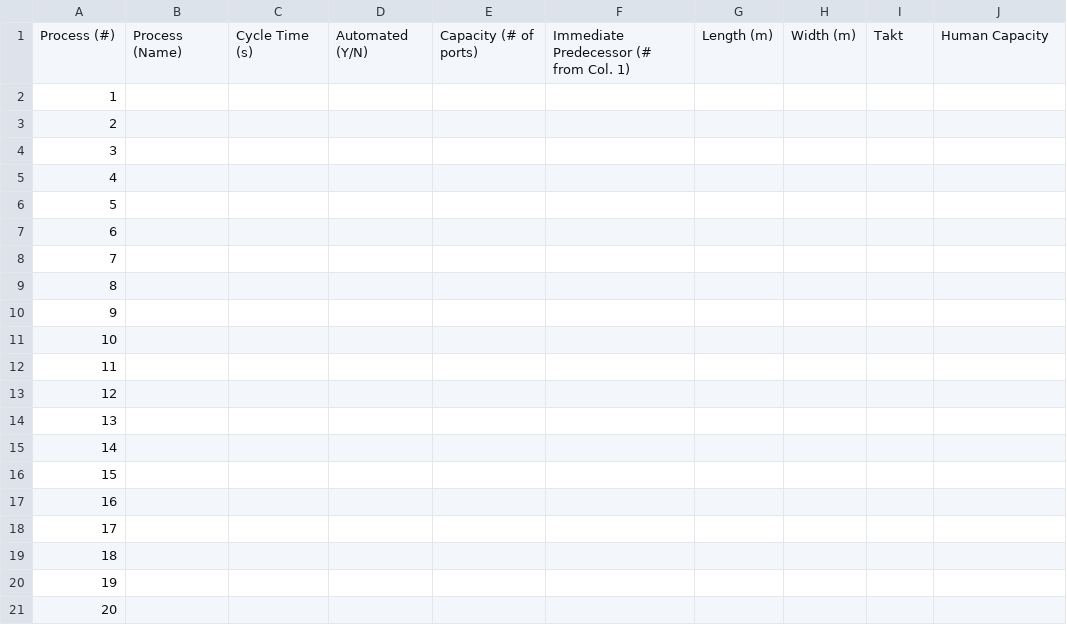
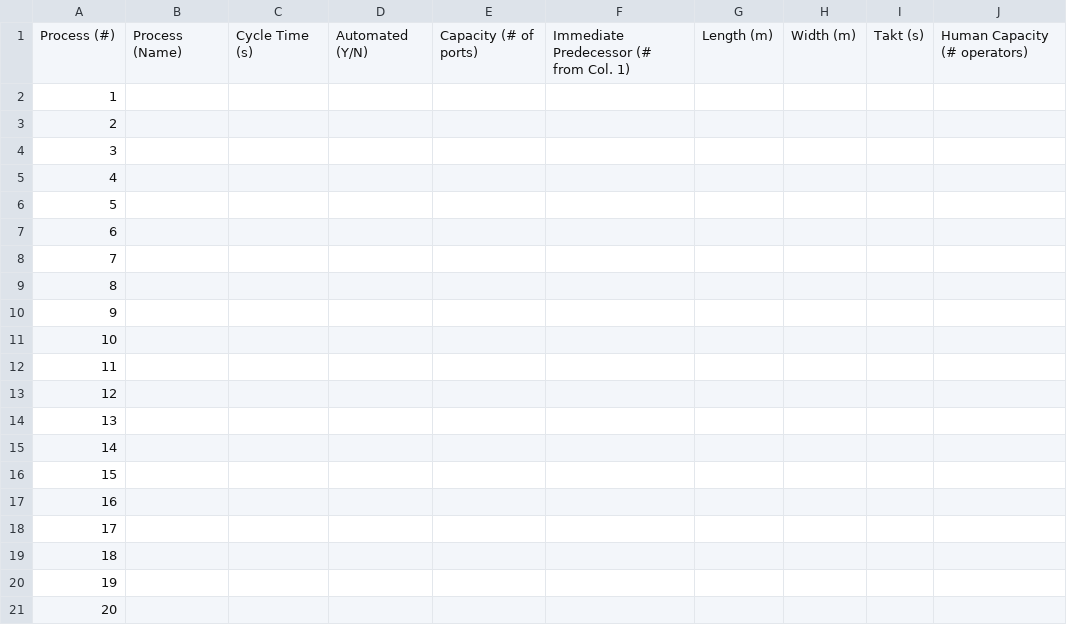
Before and after one commit to sblankley/global-clinic-2020, a CSV file: backend/template.csv, drawn as a sheet.

Commit message:
safety nets to csv reader, handling empty human cap, dropping completely empty rows

```diff
--- a/backend/template.csv
+++ b/backend/template.csv
@@ -1,2 +1,2 @@
-Process (#),Process (Name),Cycle Time (s),Automated (Y/N),Capacity (# of ports),Immediate Predecessor (# from Col. 1),Length (m),Width (m),Takt,Human Capacity
+Process (#),Process (Name),Cycle Time (s),Automated (Y/N),Capacity (# of ports),Immediate Predecessor (# from Col. 1),Length (m),Width (m),Takt (s) ,Human Capacity (# operators)
 1,,,,,,,,,
```
Also changed, not shown: 1 other file.
